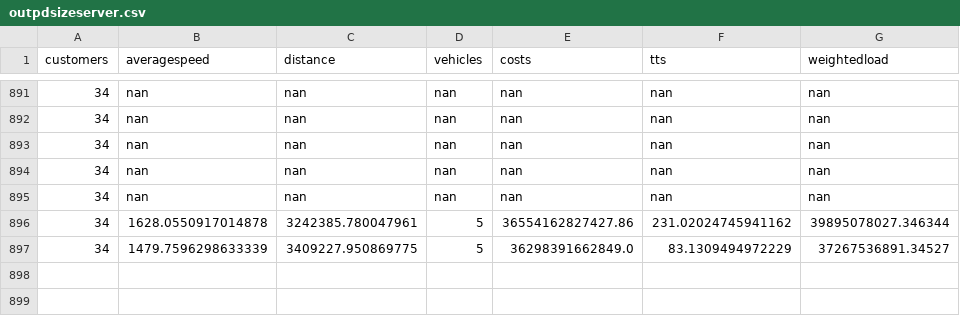
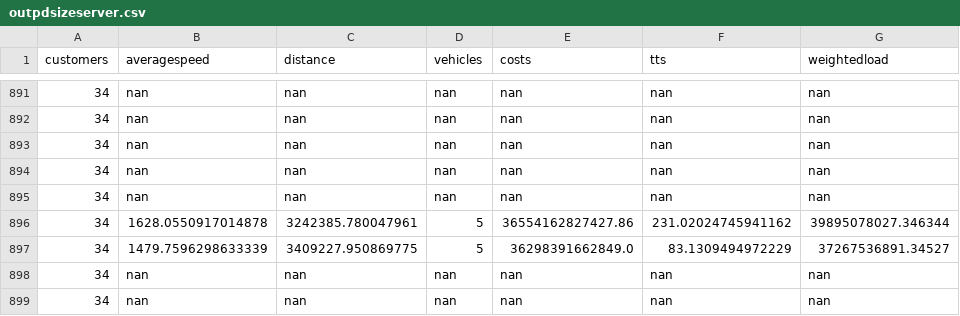
Before and after one commit to danielsich/BSC, a CSV file: output/outpdsizeserver.csv, drawn as a sheet; only a part is shown, gaps mark what is left out.

```diff
--- a/output/outpdsizeserver.csv
+++ b/output/outpdsizeserver.csv
@@ -897 +897,3 @@ customers, averagespeed, distance, vehicles, costs,tts, weightedload
 34,1479.7596298633339,3409227.950869775,5,36298391662849.0,83.1309494972229,37267536891.34527
+34,nan,nan,nan,nan,nan,nan
+34,nan,nan,nan,nan,nan,nan
```
Also changed, not shown: output/outopt.csv.
